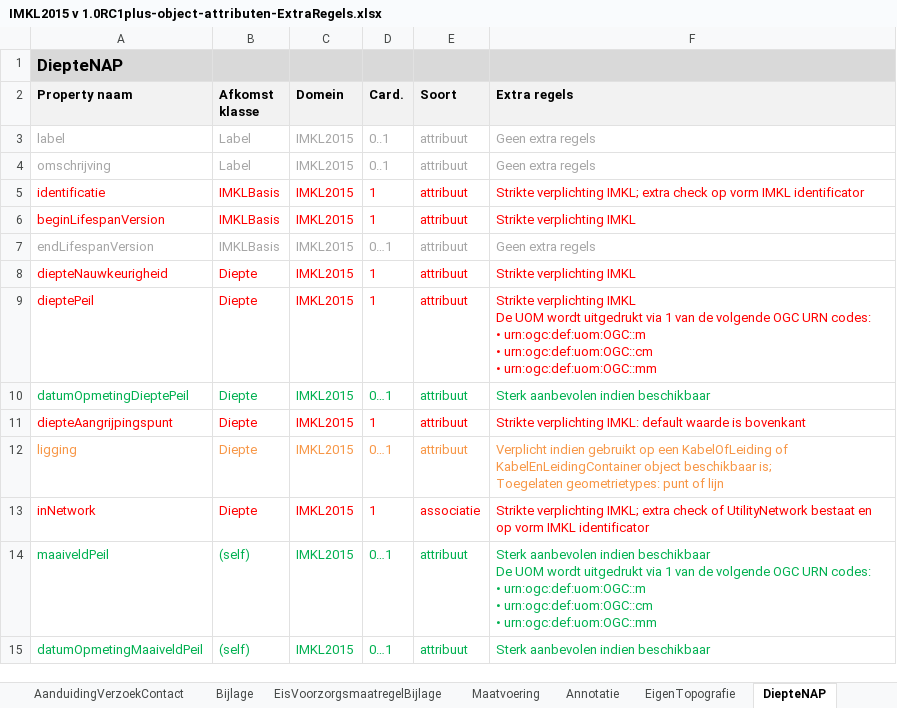
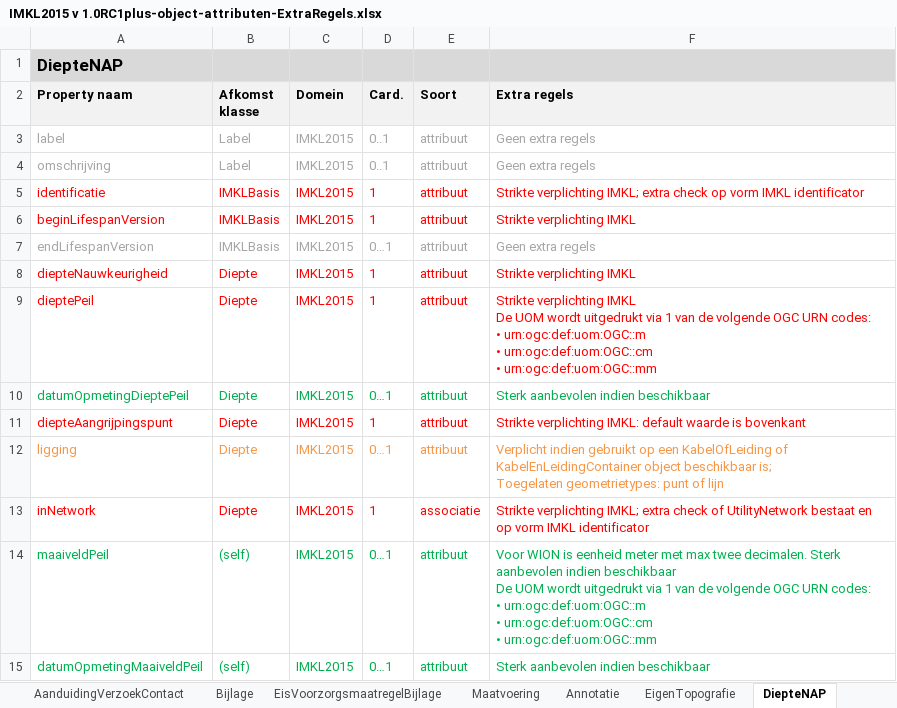
Before and after one commit to Geonovum/imkl2015-review, an Excel workbook: 2. objectcatalogus/IMKL2015 v 1.0RC1plus-object-attributen-ExtraRegels.xlsx, sheet DiepteNAP, drawn as a sheet; values as stored, in another font and other column widths than the file's, no borders; the diff names each change by its address in the sheet, - before the commit and + after, or states it on an @@ line.

```diff
--- a/2. objectcatalogus/IMKL2015 v 1.0RC1plus-object-attributen-ExtraRegels.xlsx (sheet DiepteNAP)
+++ b/2. objectcatalogus/IMKL2015 v 1.0RC1plus-object-attributen-ExtraRegels.xlsx (sheet DiepteNAP)
-F14 (Extra regels): Sterk aanbevolen…
+F14 (Extra regels): Voor WION is eenheid meter met max twee decimalen. Sterk aanbevolen…
```
Also changed, not shown: sheet Elektriciteitskabel, sheet Maatvoering, sheet DiepteTovMaaiveld, sheet Utiliteitsnet, sheet Kabelbed, sheet Mantelbuis, 1 more sheet, 3. waardelijsten/IMKL2015 - 0.92 waardelijsten.xlsx, 1 other file.
